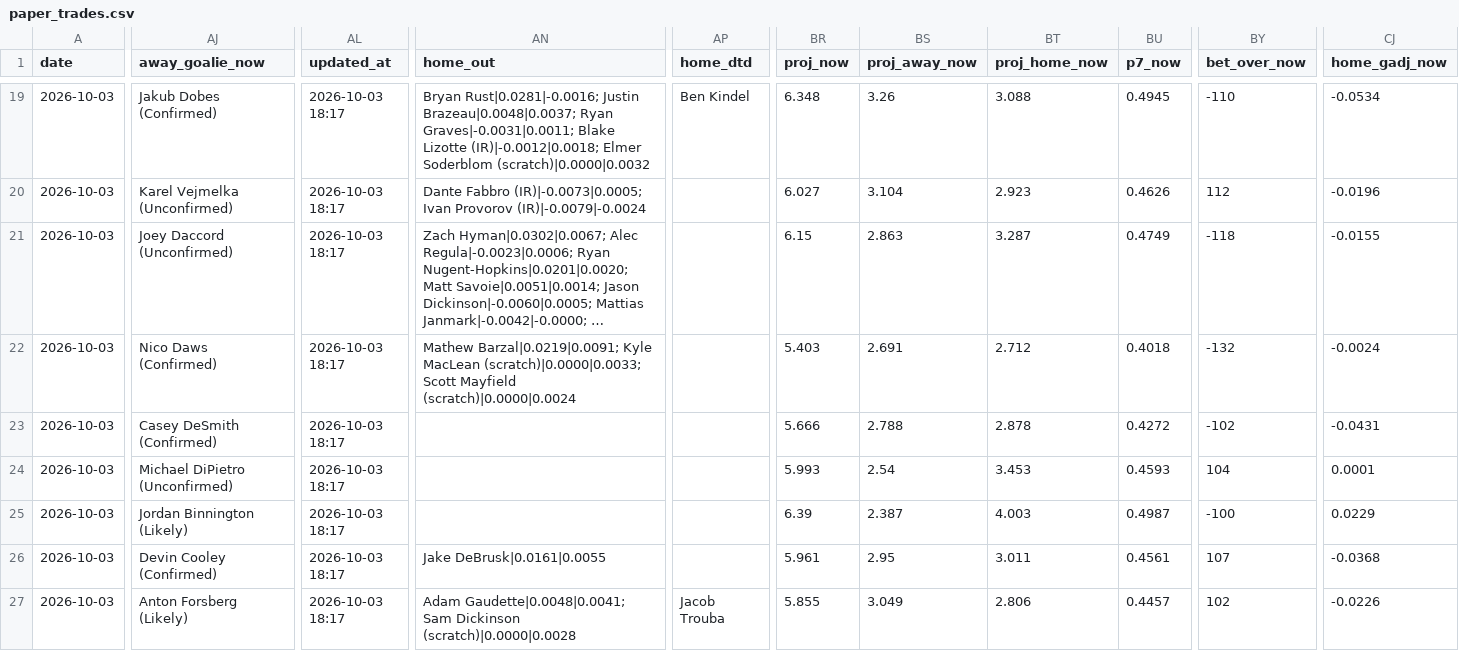
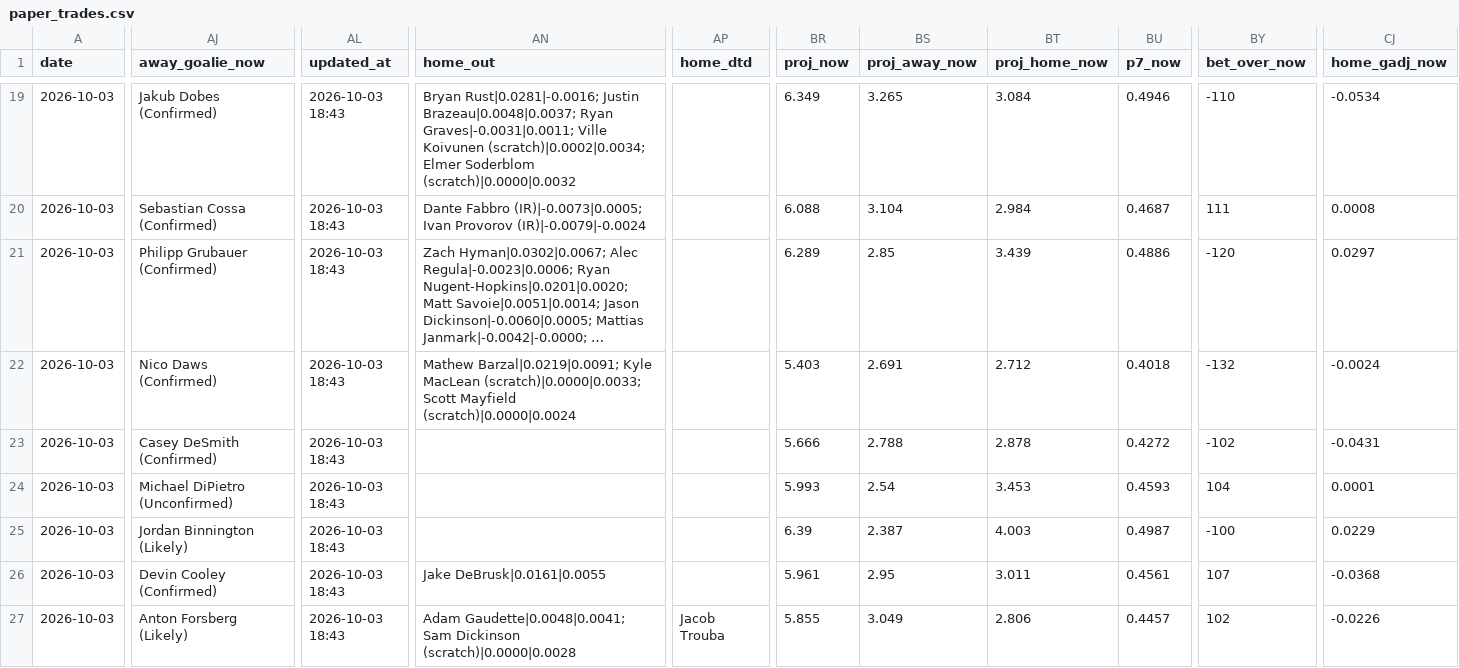
Before and after one commit to Prezbo8/NHL-total-model, a CSV file: data/paper_trades.csv, drawn as a sheet; only a part is shown, gaps mark what is left out; long unchanged cells end in …; the diff covers the shown part only; the diff names each change by its address in the sheet, - before the commit and + after, or states it on an @@ line.

```diff
--- a/data/paper_trades.csv
+++ b/data/paper_trades.csv
-AL19:AL27 (updated_at): 2026-10-03 18:17
+AL19:AL27 (updated_at): 2026-10-03 18:43
-AN19 (home_out): …Ryan Graves|-0.0031|0.0011; Blake Lizotte (IR)|-0.0012|0.0018; Elmer Soderblom…
+AN19 (home_out): …Ryan Graves|-0.0031|0.0011; Ville Koivunen (scratch)|0.0002|0.0034; Elmer Soderblom…
-AP19 (home_dtd): Ben Kindel
+AP19 (home_dtd): (empty)
-BR19 (proj_now): 6.348
+BR19 (proj_now): 6.349
-BS19 (proj_away_now): 3.26
+BS19 (proj_away_now): 3.265
-BT19 (proj_home_now): 3.088
+BT19 (proj_home_now): 3.084
-BU19 (p7_now): 0.4945
+BU19 (p7_now): 0.4946
-AJ20 (away_goalie_now): Karel Vejmelka (Unconfirmed)
+AJ20 (away_goalie_now): Sebastian Cossa (Confirmed)
-BR20 (proj_now): 6.027
+BR20 (proj_now): 6.088
-BT20 (proj_home_now): 2.923
+BT20 (proj_home_now): 2.984
-BU20 (p7_now): 0.4626
+BU20 (p7_now): 0.4687
-BY20 (bet_over_now): 112
+BY20 (bet_over_now): 111
-CJ20 (home_gadj_now): -0.0196
+CJ20 (home_gadj_now): 0.0008
-AJ21 (away_goalie_now): Joey Daccord (Unconfirmed)
+AJ21 (away_goalie_now): Philipp Grubauer (Confirmed)
-BR21 (proj_now): 6.15
+BR21 (proj_now): 6.289
-BS21 (proj_away_now): 2.863
+BS21 (proj_away_now): 2.85
-BT21 (proj_home_now): 3.287
+BT21 (proj_home_now): 3.439
-BU21 (p7_now): 0.4749
+BU21 (p7_now): 0.4886
-BY21 (bet_over_now): -118
+BY21 (bet_over_now): -120
-CJ21 (home_gadj_now): -0.0155
+CJ21 (home_gadj_now): 0.0297
```
Also changed, not shown: 55 edited cells elsewhere in this file, 3 other files.
